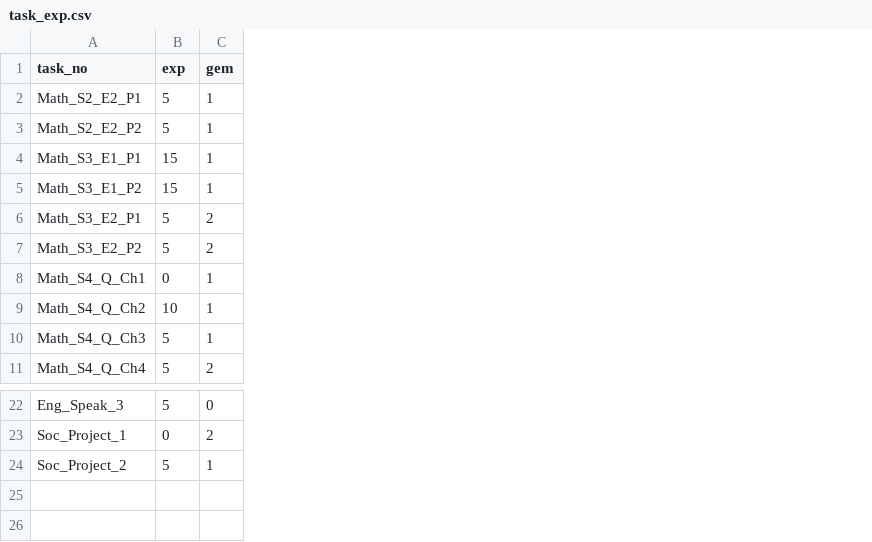
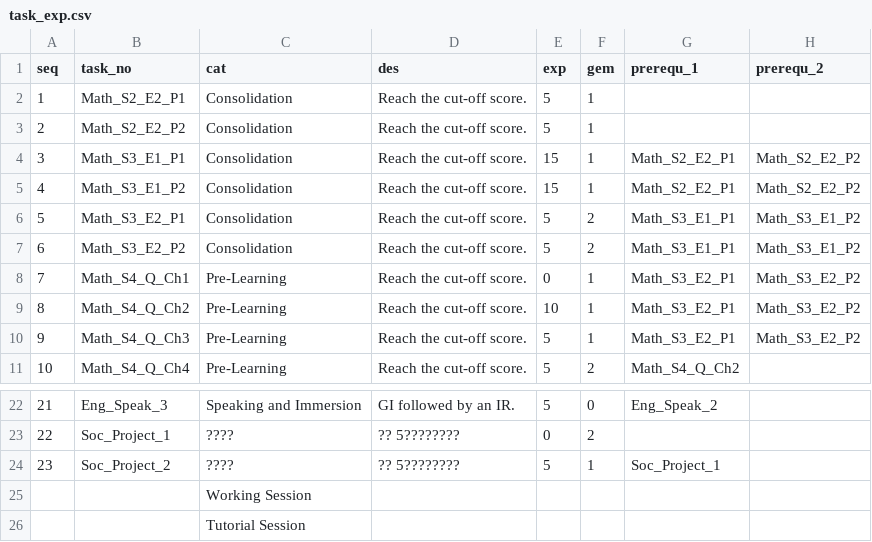
Before and after one commit to pepper-candy/Milestone, a CSV file: ref/task_exp.csv, drawn as a sheet; only a part is shown, gaps mark what is left out; the diff names each change by its address in the sheet, - before the commit and + after, or states it on an @@ line.

```diff
--- a/ref/task_exp.csv
+++ b/ref/task_exp.csv
+column A (seq), rows 2-11: 1 | 2 | 3 | 4 | 5 | 6 | 7 | 8 | 9 | 10; rows 22-24: 21 | 22 | 23
+column C (cat), rows 2-11: Consolidation | Consolidation | Consolidation | Consolidation | Consolidation | Consolidation | Pre-Learning | Pre-Learning | Pre-Learning | Pre-Learning; rows 22-24: Speaking and Immersion | ???? | ????
+column D (des), rows 2-11: all Reach the cut-off score.; rows 22-24: GI followed by an IR. | ?? 5???????? | ?? 5????????
+column G (prerequ_1), rows 4-11: Math_S2_E2_P1 | Math_S2_E2_P1 | Math_S3_E1_P1 | Math_S3_E1_P1 | Math_S3_E2_P1 | Math_S3_E2_P1 | Math_S3_E2_P1 | Math_S4_Q_Ch2; rows 22-24: Eng_Speak_2 |  | Soc_Project_1
+column H (prerequ_2), rows 4-10: Math_S2_E2_P2 | Math_S2_E2_P2 | Math_S3_E1_P2 | Math_S3_E1_P2 | Math_S3_E2_P2 | Math_S3_E2_P2 | Math_S3_E2_P2
+row 25:  |  | Working Session
+row 26:  |  | Tutorial Session
```
Also changed, not shown: 26 other files.
